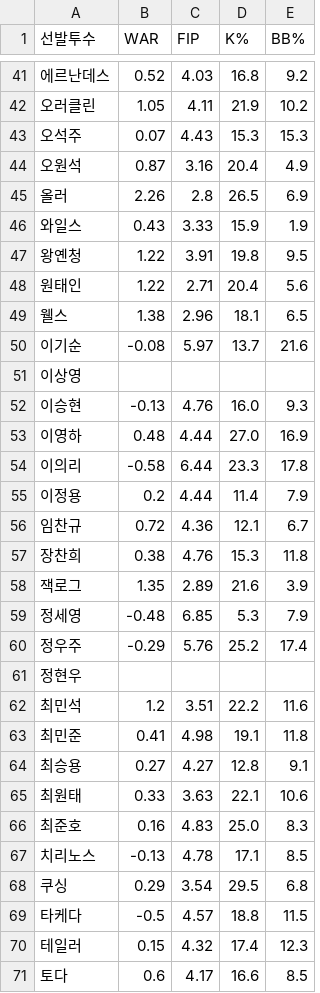
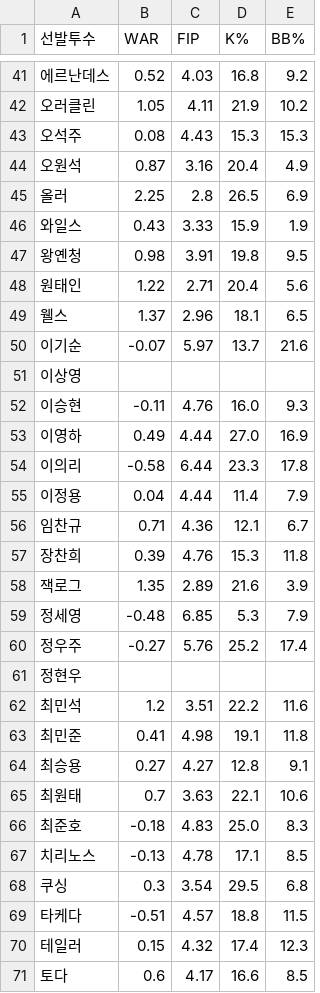
Before and after one commit to smmartworld/kbostarter, a CSV file: pitcher_advanced_stats.csv, drawn as a sheet; only a part is shown, gaps mark what is left out; the diff covers the shown part only.

```diff
--- a/pitcher_advanced_stats.csv
+++ b/pitcher_advanced_stats.csv
@@ -42,20 +42,20 @@
 오러클린,1.05,4.11,21.9,10.2
-오석주,0.07,4.43,15.3,15.3
+오석주,0.08,4.43,15.3,15.3
 오원석,0.87,3.16,20.4,4.9
-올러,2.26,2.8,26.5,6.9
+올러,2.25,2.8,26.5,6.9
 와일스,0.43,3.33,15.9,1.9
-왕옌청,1.22,3.91,19.8,9.5
+왕옌청,0.98,3.91,19.8,9.5
 원태인,1.22,2.71,20.4,5.6
-웰스,1.38,2.96,18.1,6.5
-이기순,-0.08,5.97,13.7,21.6
+웰스,1.37,2.96,18.1,6.5
+이기순,-0.07,5.97,13.7,21.6
 이상영,,,,
-이승현,-0.13,4.76,16.0,9.3
-이영하,0.48,4.44,27.0,16.9
+이승현,-0.11,4.76,16.0,9.3
+이영하,0.49,4.44,27.0,16.9
 이의리,-0.58,6.44,23.3,17.8
-이정용,0.2,4.44,11.4,7.9
-임찬규,0.72,4.36,12.1,6.7
-장찬희,0.38,4.76,15.3,11.8
+이정용,0.04,4.44,11.4,7.9
+임찬규,0.71,4.36,12.1,6.7
+장찬희,0.39,4.76,15.3,11.8
 잭로그,1.35,2.89,21.6,3.9
 정세영,-0.48,6.85,5.3,7.9
-정우주,-0.29,5.76,25.2,17.4
+정우주,-0.27,5.76,25.2,17.4
 정현우,,,,
@@ -64,7 +64,7 @@
 최승용,0.27,4.27,12.8,9.1
-최원태,0.33,3.63,22.1,10.6
-최준호,0.16,4.83,25.0,8.3
+최원태,0.7,3.63,22.1,10.6
+최준호,-0.18,4.83,25.0,8.3
 치리노스,-0.13,4.78,17.1,8.5
-쿠싱,0.29,3.54,29.5,6.8
-타케다,-0.5,4.57,18.8,11.5
+쿠싱,0.3,3.54,29.5,6.8
+타케다,-0.51,4.57,18.8,11.5
 테일러,0.15,4.32,17.4,12.3
```
Also changed, not shown: 16 edited cells elsewhere in this file.
